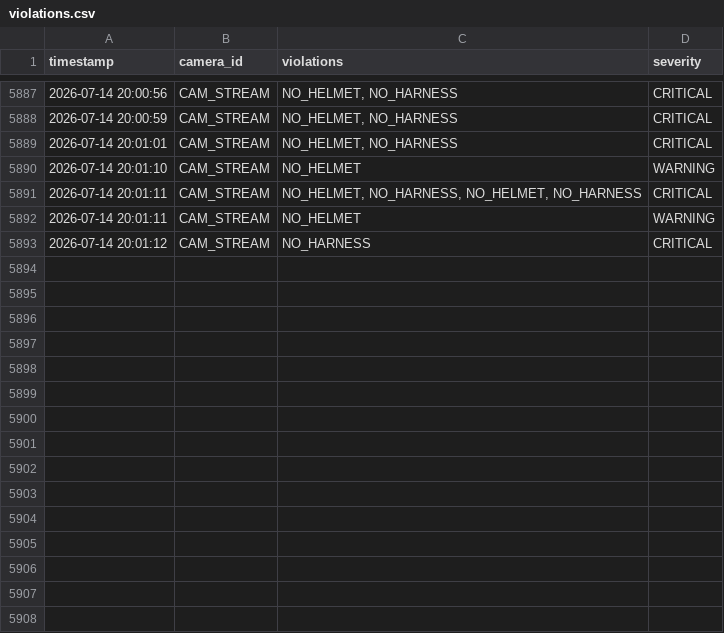
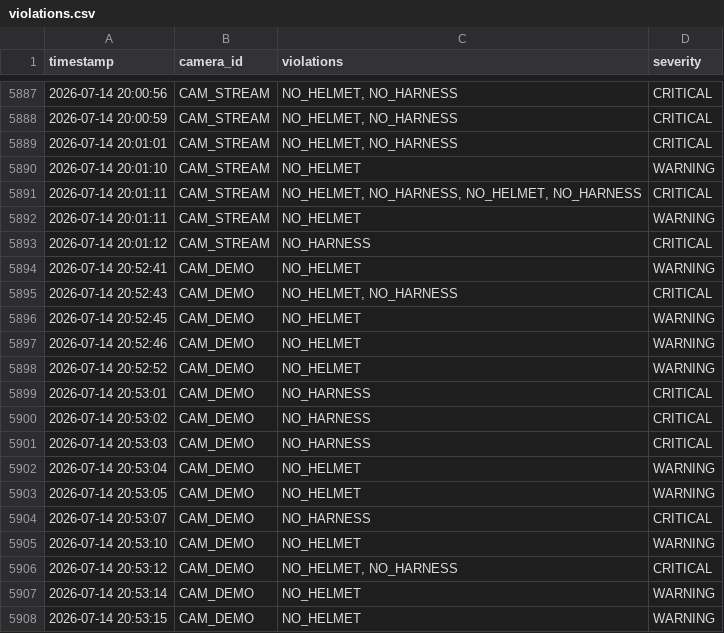
Before and after one commit to Sukirthan22/CV-Based-Safety-Violation-Detection-System, a CSV file: logs/violations.csv, drawn as a sheet; only a part is shown, gaps mark what is left out.

```diff
--- a/logs/violations.csv
+++ b/logs/violations.csv
@@ -5893 +5893,16 @@ timestamp,camera_id,violations,severity
 2026-07-14 20:01:12,CAM_STREAM,NO_HARNESS,CRITICAL
+2026-07-14 20:52:41,CAM_DEMO,NO_HELMET,WARNING
+2026-07-14 20:52:43,CAM_DEMO,"NO_HELMET, NO_HARNESS",CRITICAL
+2026-07-14 20:52:45,CAM_DEMO,NO_HELMET,WARNING
+2026-07-14 20:52:46,CAM_DEMO,NO_HELMET,WARNING
+2026-07-14 20:52:52,CAM_DEMO,NO_HELMET,WARNING
+2026-07-14 20:53:01,CAM_DEMO,NO_HARNESS,CRITICAL
+2026-07-14 20:53:02,CAM_DEMO,NO_HARNESS,CRITICAL
+2026-07-14 20:53:03,CAM_DEMO,NO_HARNESS,CRITICAL
+2026-07-14 20:53:04,CAM_DEMO,NO_HELMET,WARNING
+2026-07-14 20:53:05,CAM_DEMO,NO_HELMET,WARNING
+2026-07-14 20:53:07,CAM_DEMO,NO_HARNESS,CRITICAL
+2026-07-14 20:53:10,CAM_DEMO,NO_HELMET,WARNING
+2026-07-14 20:53:12,CAM_DEMO,"NO_HELMET, NO_HARNESS",CRITICAL
+2026-07-14 20:53:14,CAM_DEMO,NO_HELMET,WARNING
+2026-07-14 20:53:15,CAM_DEMO,NO_HELMET,WARNING
```
Also changed, not shown: 1 other file.
